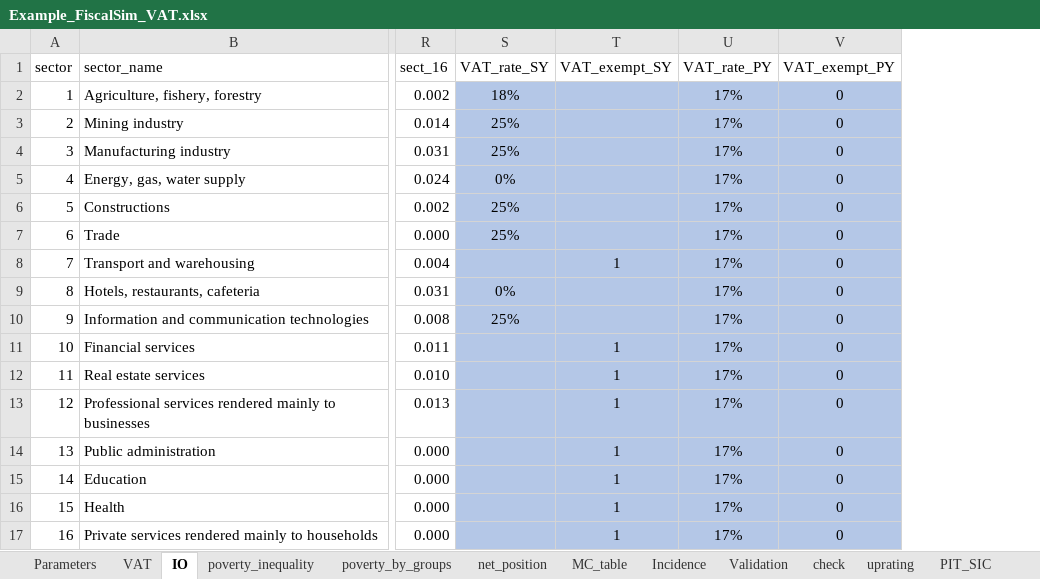
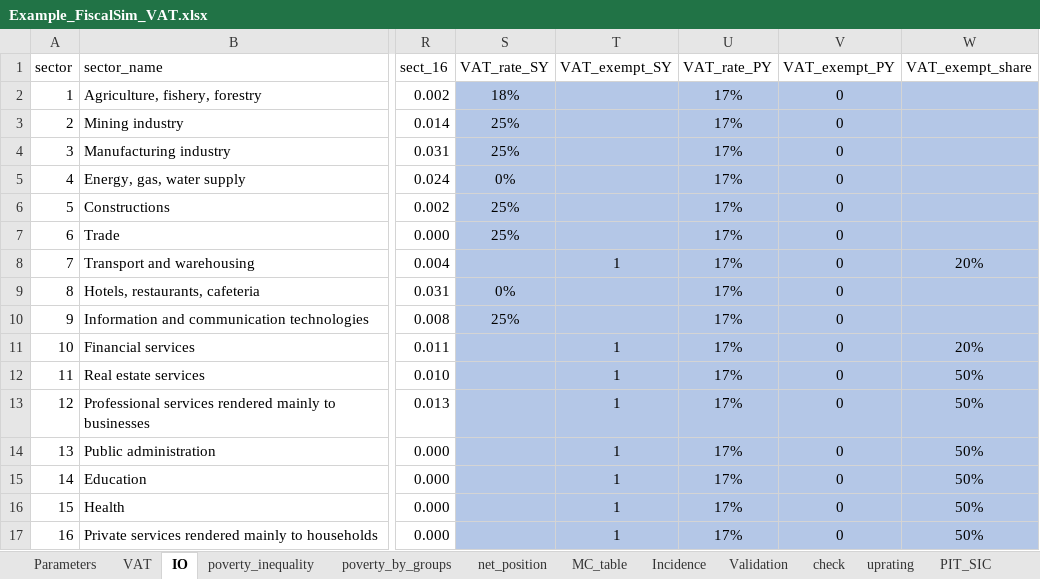
Before and after one commit to wbEPL/Example_FiscalSim, an Excel workbook: 03.Tool/Example_FiscalSim_VAT.xlsx, sheet IO, drawn as a sheet; only a part is shown, gaps mark what is left out; values as stored, in another font and other column widths than the file's, no borders; the diff names each change by its address in the sheet, - before the commit and + after, or states it on an @@ line.

```diff
--- a/03.Tool/Example_FiscalSim_VAT.xlsx (sheet IO)
+++ b/03.Tool/Example_FiscalSim_VAT.xlsx (sheet IO)
+column W (VAT_exempt_share), rows 8-17: 20% |  |  | 20% | 50% | 50% | 50% | 50% | 50% | 50%
```
Also changed, not shown: 03.Tool/Example_FiscalSim.xlsx, 4 other files.
